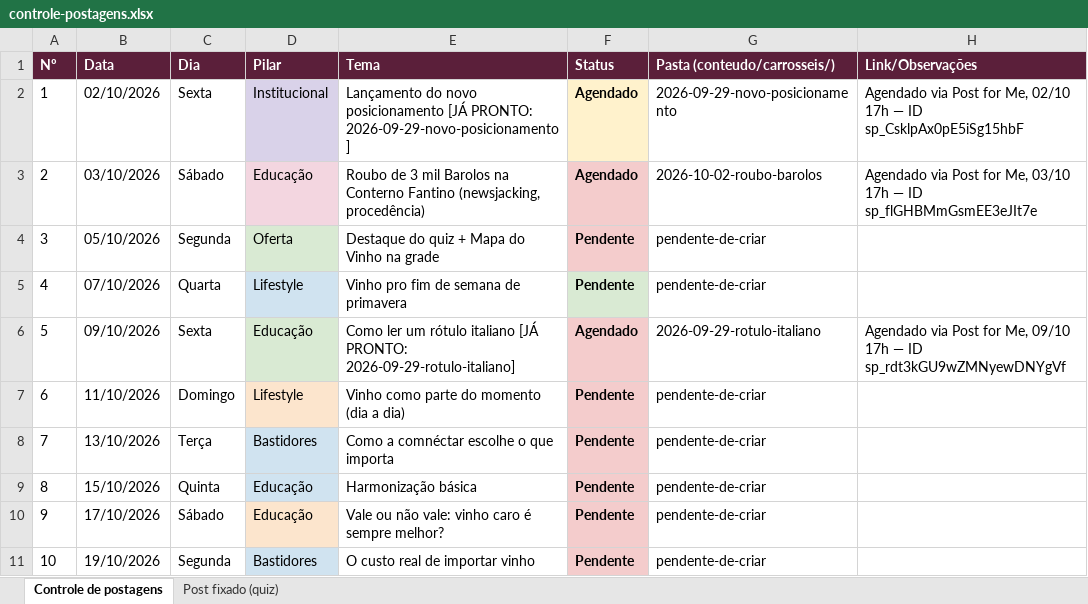
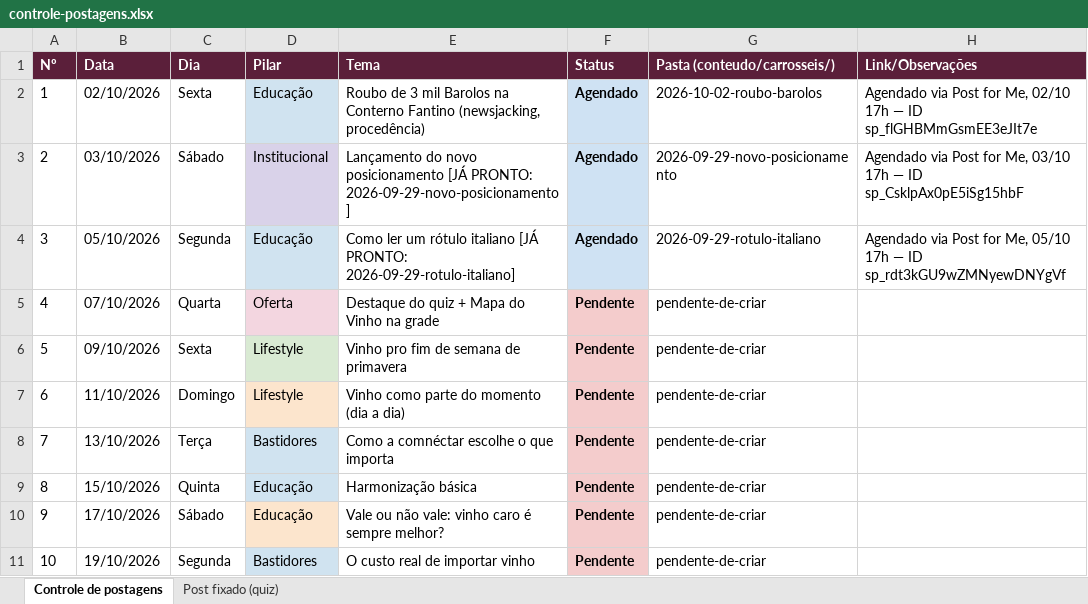
Before and after one commit to marceloheldt-tech/comnectar-workspace, an Excel workbook: campanhas/planejamento-t1-2026-2027/controle-postagens.xlsx, sheet Controle de postagens, drawn as a sheet; only a part is shown; values as stored, in another font and other column widths than the file's, no borders; the diff names each change by its address in the sheet, - before the commit and + after, or states it on an @@ line.

Commit message:
auto-sync: 2026-10-02 16:40

```diff
--- a/campanhas/planejamento-t1-2026-2027/controle-postagens.xlsx (sheet Controle de postagens)
+++ b/campanhas/planejamento-t1-2026-2027/controle-postagens.xlsx (sheet Controle de postagens)
-D2 (Pilar): Institucional
+D2 (Pilar): Educação
-E2 (Tema): Lançamento do novo posicionamento [JÁ PRONTO: 2026-09-29-novo-posicionamento]
+E2 (Tema): Roubo de 3 mil Barolos na Conterno Fantino (newsjacking, procedência)
-F2 fill: #FFF2CC
+F2 fill: #CFE2F3
-G2 (Pasta (conteudo/carrosseis/)): 2026-09-29-novo-posicionamento
+G2 (Pasta (conteudo/carrosseis/)): 2026-10-02-roubo-barolos
-H2 (Link/Observações): …— ID sp_CsklpAx0pE5iSg15hbF
+H2 (Link/Observações): …— ID sp_flGHBMmGsmEE3eJIt7e
-D3 (Pilar): Educação
+D3 (Pilar): Institucional
-D3 fill: #F3D6E0
+D3 fill: #D9D2E9
-E3 (Tema): Roubo de 3 mil Barolos na Conterno Fantino (newsjacking, procedência)
+E3 (Tema): Lançamento do novo posicionamento [JÁ PRONTO: 2026-09-29-novo-posicionamento]
-F3:F4 fill: #F4CCCC
+F3:F4 fill: #CFE2F3
-G3 (Pasta (conteudo/carrosseis/)): 2026-10-02-roubo-barolos
+G3 (Pasta (conteudo/carrosseis/)): 2026-09-29-novo-posicionamento
-H3 (Link/Observações): …— ID sp_flGHBMmGsmEE3eJIt7e
+H3 (Link/Observações): …— ID sp_CsklpAx0pE5iSg15hbF
-D4 (Pilar): Oferta
+D4 (Pilar): Educação
-D4 fill: #D9EAD3
+D4 fill: #D0E3F0
-E4 (Tema): Destaque do quiz + Mapa do Vinho na grade
+E4 (Tema): Como ler um rótulo italiano [JÁ PRONTO: 2026-09-29-rotulo-italiano]
-F4 (Status): Pendente
+F4 (Status): Agendado
-G4 (Pasta (conteudo/carrosseis/)): pendente-de-criar
+G4 (Pasta (conteudo/carrosseis/)): 2026-09-29-rotulo-italiano
-H4 (Link/Observações): (empty)
+H4 (Link/Observações): Agendado via Post for Me, 05/10 17h — ID sp_rdt3kGU9wZMNyewDNYgVf
-D5 (Pilar): Lifestyle
+D5 (Pilar): Oferta
-D5 fill: #D0E3F0
+D5 fill: #F3D6E0
-E5 (Tema): Vinho pro fim de semana de primavera
+E5 (Tema): Destaque do quiz + Mapa do Vinho na grade
-F5 fill: #D9EAD3
+F5 fill: #F4CCCC
-D6 (Pilar): Educação
+D6 (Pilar): Lifestyle
-E6 (Tema): Como ler um rótulo italiano [JÁ PRONTO: 2026-09-29-rotulo-italiano]
+E6 (Tema): Vinho pro fim de semana de primavera
-F6 (Status): Agendado
+F6 (Status): Pendente
-G6 (Pasta (conteudo/carrosseis/)): 2026-09-29-rotulo-italiano
+G6 (Pasta (conteudo/carrosseis/)): pendente-de-criar
-H6 (Link/Observações): Agendado via Post for Me, 09/10 17h — ID sp_rdt3kGU9wZMNyewDNYgVf
+H6 (Link/Observações): (empty)
```
